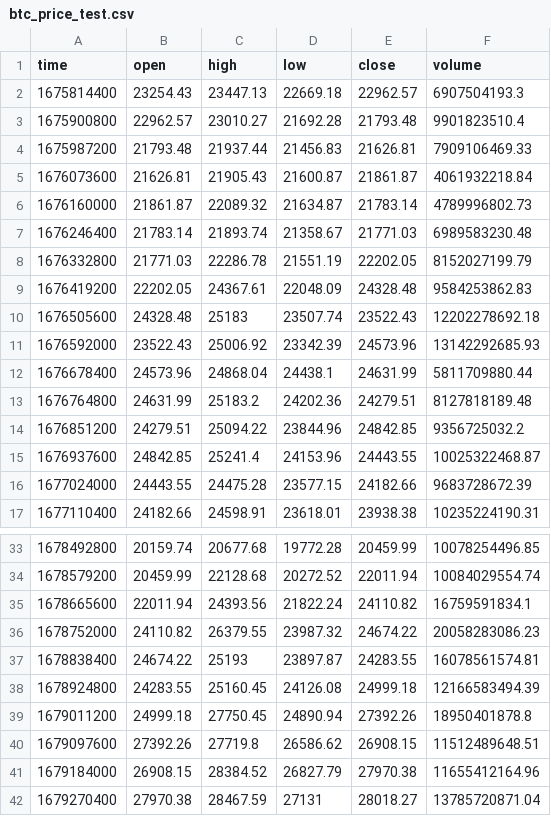
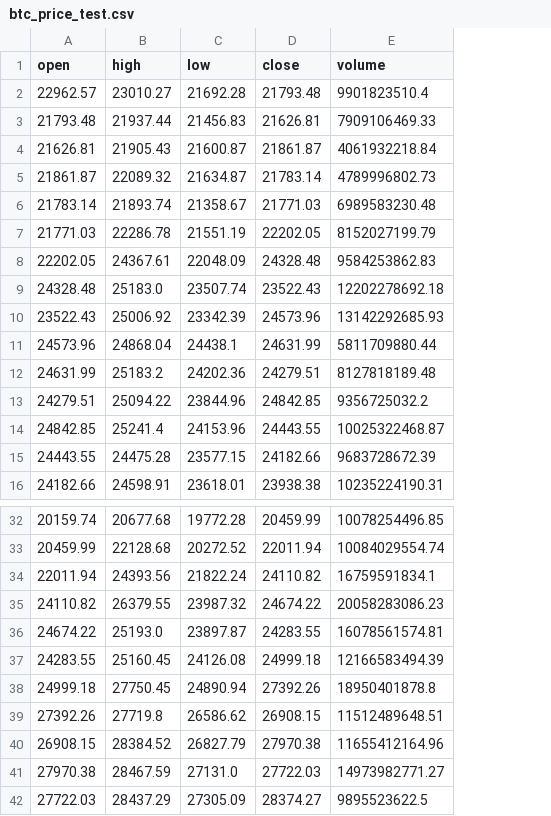
Before and after one commit to RobotJINI/DeepCrypto, a CSV file: datasets/btc_price_test.csv, drawn as a sheet; only a part is shown, gaps mark what is left out; removed rows and columns are numbered as before the commit, all else as after; the diff names each change by its address in the sheet, - before the commit and + after, or states it on an @@ line.

```diff
--- a/datasets/btc_price_test.csv
+++ b/datasets/btc_price_test.csv
-column A (time), rows 3-17: 1675900800 | 1675987200 | 1676073600 | 1676160000 | 1676246400 | 1676332800 | 1676419200 | 1676505600 | 1676592000 | 1676678400 | 1676764800 | 1676851200 | 1676937600 | 1677024000 | 1677110400; rows 33-42: 1678492800 | 1678579200 | 1678665600 | 1678752000 | 1678838400 | 1678924800 | 1679011200 | 1679097600 | 1679184000 | 1679270400
-row 2: 1675814400 | 23254.43 | 23447.13 | 22669.18 | 22962.57 | 6907504193.3
-B9 (high): 25183
+B9 (high): 25183.0
-B36 (high): 25193
+B36 (high): 25193.0
-C41 (low): 27131
+C41 (low): 27131.0
-D41 (close): 28018.27
+D41 (close): 27722.03
-E41 (volume): 13785720871.04
+E41 (volume): 14973982771.27
+row 42: 27722.03 | 28437.29 | 27305.09 | 28374.27 | 9895523622.5
```
Also changed, not shown: 10 other files.
